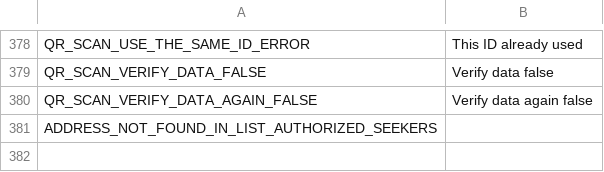
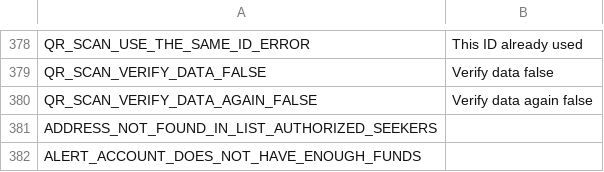
Before and after one commit to CentivaHealth/centiva-translations, a CSV file: en.csv, drawn as a sheet; only a part is shown, gaps mark what is left out; the diff names each change by its address in the sheet, - before the commit and + after, or states it on an @@ line.

Commit message:
Update en.csv (POEditor.com)

```diff
--- a/en.csv
+++ b/en.csv
+row 382: ALERT_ACCOUNT_DOES_NOT_HAVE_ENOUGH_FUNDS
```
